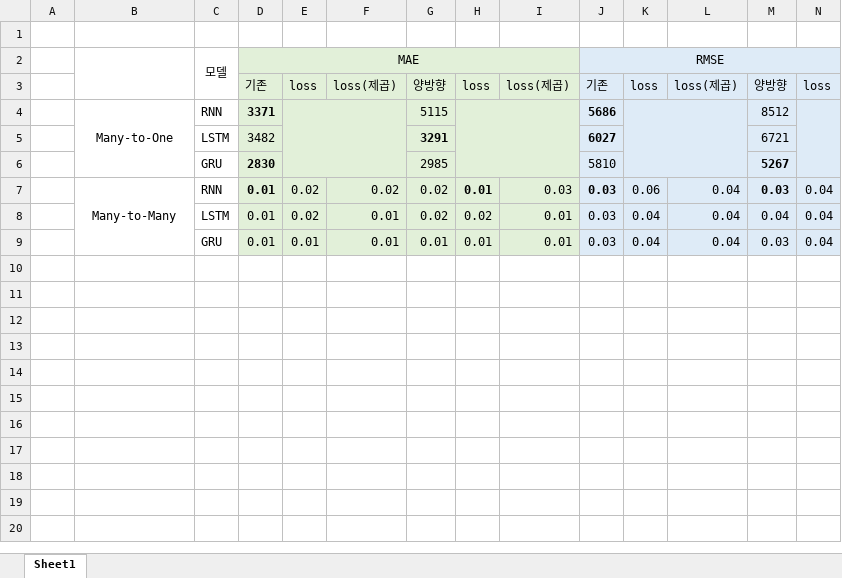
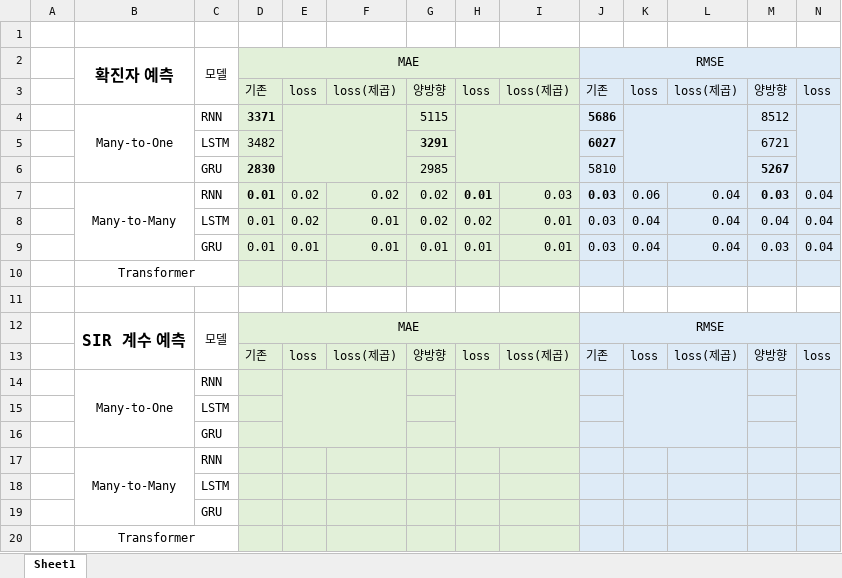
Before and after one commit to G-Nan/Prediction-COVID-19, an Excel workbook: file/모델 평가 정리.xlsx, sheet Sheet1, drawn as a sheet; only a part is shown; values as stored, in another font and other column widths than the file's, no borders; charts and pictures not drawn; rows hold the shown columns only; the diff names each change by its address in the sheet, - before the commit and + after, or states it on an @@ line.

```diff
--- a/file/모델 평가 정리.xlsx (sheet Sheet1)
+++ b/file/모델 평가 정리.xlsx (sheet Sheet1)
-B2: (empty)
+B2: 확진자 예측
+row 10:  | Transformer
+row 11: (empty)
+row 12:  | SIR 계수 예측 | 모델 | MAE |  |  |  |  |  | RMSE
+row 13:  |  |  | 기존 | loss | loss(제곱) | 양방향 | loss | loss(제곱) | 기존 | loss | loss(제곱) | 양방향 | loss
+row 14:  | Many-to-One | RNN
+row 15:  |  | LSTM
+row 16:  |  | GRU
+row 17:  | Many-to-Many | RNN
+row 18:  |  | LSTM
+row 19:  |  | GRU
+row 20:  | Transformer
```
Also changed, not shown: charts or pictures, 9 other files.
